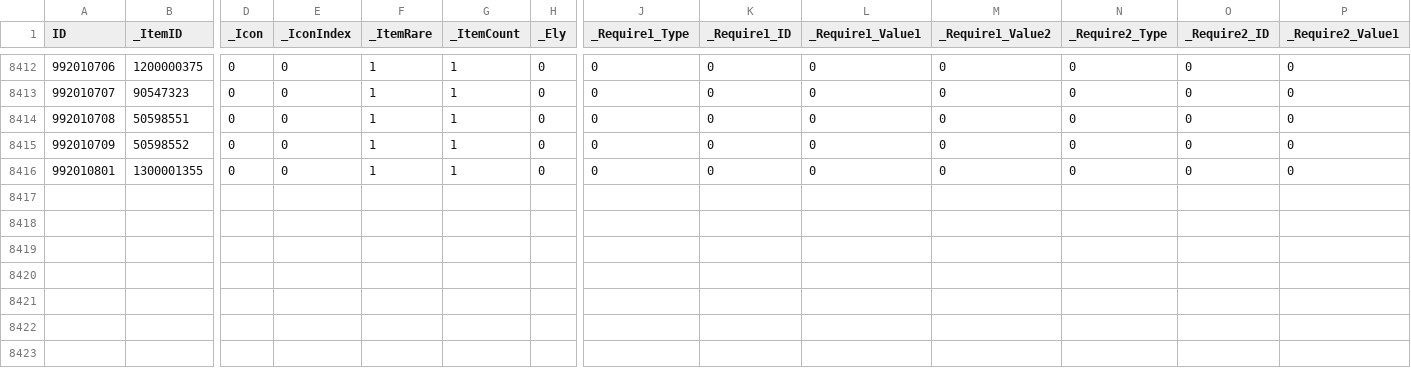
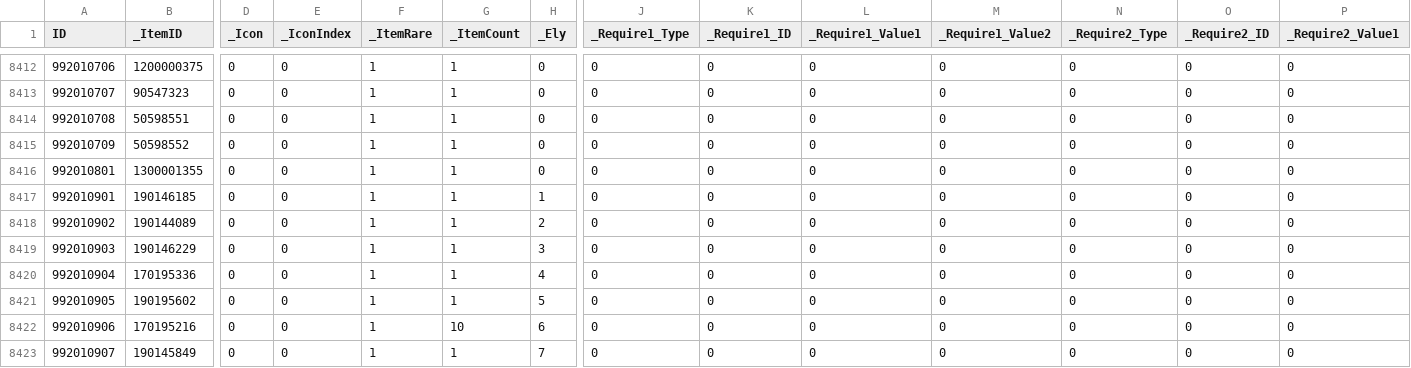
Before and after one commit to mago960806/latale-tools, a CSV file: DATA/CSV/NPC_EVENT_DETAIL.csv, drawn as a sheet; only a part is shown, gaps mark what is left out; rows hold the shown columns only; the diff names each change by its address in the sheet, - before the commit and + after, or states it on an @@ line.

```diff
--- a/DATA/CSV/NPC_EVENT_DETAIL.csv
+++ b/DATA/CSV/NPC_EVENT_DETAIL.csv
+row 8417: 992010901 | 190146185 | 0 | 0 | 1 | 1 | 1 | 0 | 0 | 0 | 0 | 0 | 0 | 0
+row 8418: 992010902 | 190144089 | 0 | 0 | 1 | 1 | 2 | 0 | 0 | 0 | 0 | 0 | 0 | 0
+row 8419: 992010903 | 190146229 | 0 | 0 | 1 | 1 | 3 | 0 | 0 | 0 | 0 | 0 | 0 | 0
+row 8420: 992010904 | 170195336 | 0 | 0 | 1 | 1 | 4 | 0 | 0 | 0 | 0 | 0 | 0 | 0
+row 8421: 992010905 | 190195602 | 0 | 0 | 1 | 1 | 5 | 0 | 0 | 0 | 0 | 0 | 0 | 0
+row 8422: 992010906 | 170195216 | 0 | 0 | 1 | 10 | 6 | 0 | 0 | 0 | 0 | 0 | 0 | 0
+row 8423: 992010907 | 190145849 | 0 | 0 | 1 | 1 | 7 | 0 | 0 | 0 | 0 | 0 | 0 | 0
```
Also changed, not shown: DATA/CSV/CASH_SHOP.csv, DATA/CSV/EVENT_INFO_ITEM.csv, 46 other files.
